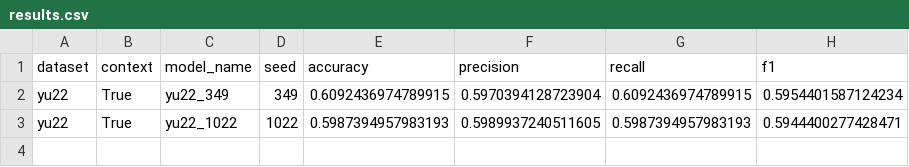
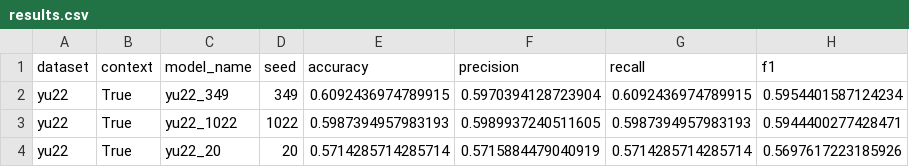
Before and after one commit to momentino/explaining-contextualized-hate, a CSV file: results/results.csv, drawn as a sheet.

Commit message:
bugfix

```diff
--- a/results/results.csv
+++ b/results/results.csv
@@ -3 +3,2 @@ yu22,True,yu22_349,349,0.6092436974789915,0.5970394128723904,0.6092436974789915,
 yu22,True,yu22_1022,1022,0.5987394957983193,0.5989937240511605,0.5987394957983193,0.5944400277428471
+yu22,True,yu22_20,20,0.5714285714285714,0.5715884479040919,0.5714285714285714,0.5697617223185926
```
